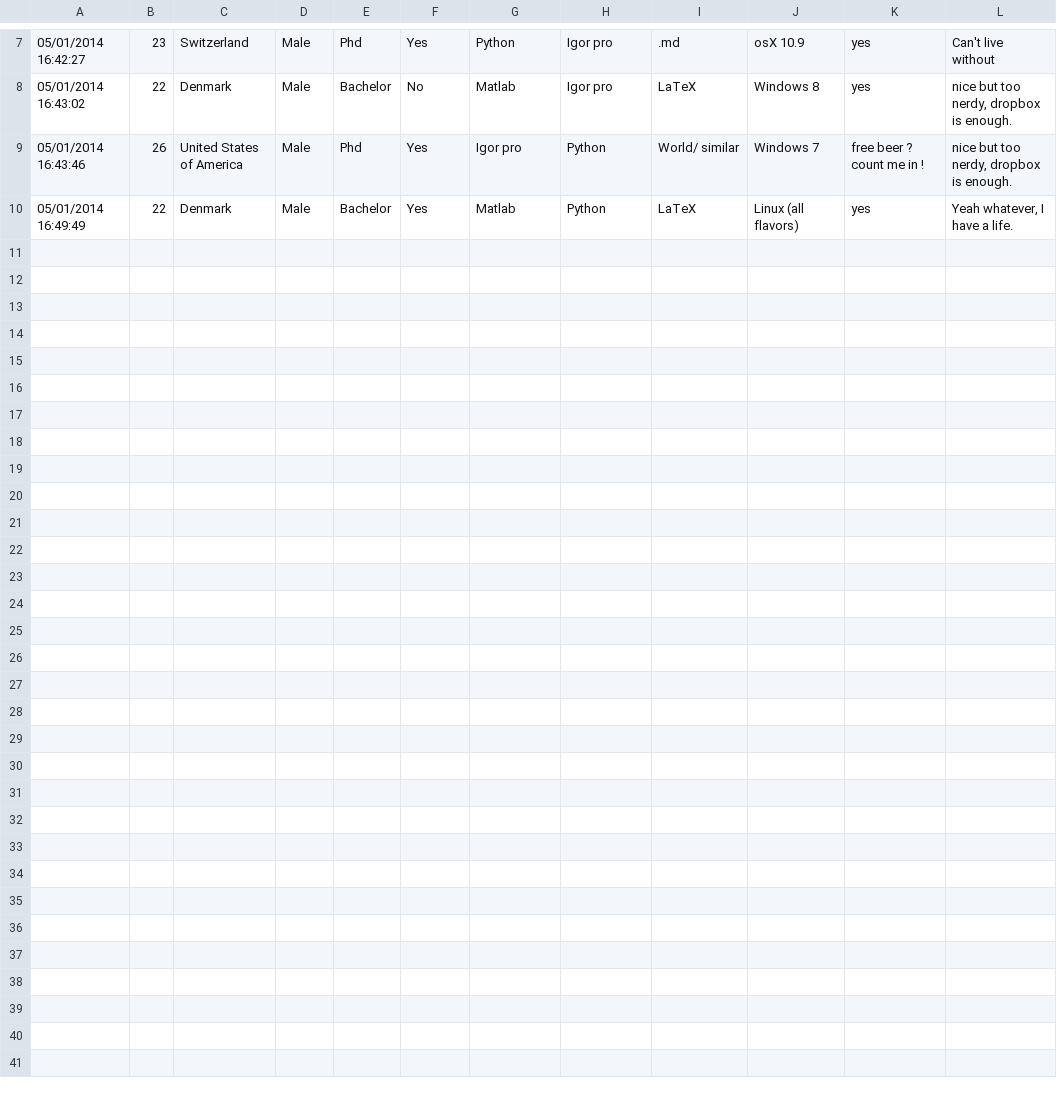
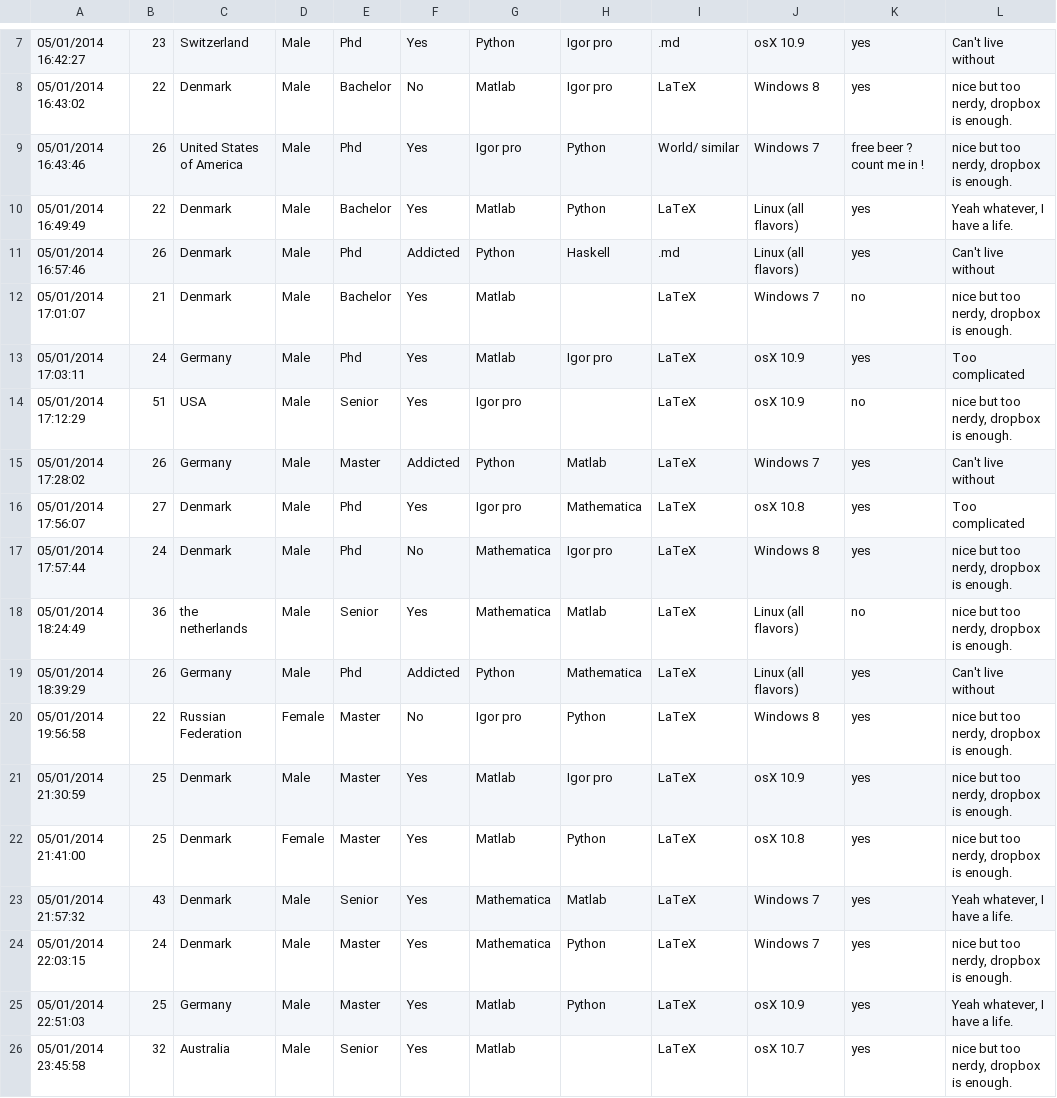
Before and after one commit to giulioungaretti/QDev-Demographics, a CSV file: data/data.csv, drawn as a sheet; only a part is shown, gaps mark what is left out; the diff names each change by its address in the sheet, - before the commit and + after, or states it on an @@ line.

```diff
--- a/data/data.csv
+++ b/data/data.csv
+row 11: 05/01/2014 16:57:46 | 26 | Denmark | Male | Phd | Addicted | Python | Haskell | .md | Linux (all flavors) | yes | Can't live without
+row 12: 05/01/2014 17:01:07 | 21 | Denmark | Male | Bachelor | Yes | Matlab |  | LaTeX | Windows 7 | no | nice but too nerdy, dropbox is enough.
+row 13: 05/01/2014 17:03:11 | 24 | Germany | Male | Phd | Yes | Matlab | Igor pro | LaTeX | osX 10.9 | yes | Too complicated
+row 14: 05/01/2014 17:12:29 | 51 | USA | Male | Senior | Yes | Igor pro |  | LaTeX | osX 10.9 | no | nice but too nerdy, dropbox is enough.
+row 15: 05/01/2014 17:28:02 | 26 | Germany | Male | Master | Addicted | Python | Matlab | LaTeX | Windows 7 | yes | Can't live without
+row 16: 05/01/2014 17:56:07 | 27 | Denmark | Male | Phd | Yes | Igor pro | Mathematica | LaTeX | osX 10.8 | yes | Too complicated
+row 17: 05/01/2014 17:57:44 | 24 | Denmark | Male | Phd | No | Mathematica | Igor pro | LaTeX | Windows 8 | yes | nice but too nerdy, dropbox is enough.
+row 18: 05/01/2014 18:24:49 | 36 | the netherlands | Male | Senior | Yes | Mathematica | Matlab | LaTeX | Linux (all flavors) | no | nice but too nerdy, dropbox is enough.
+row 19: 05/01/2014 18:39:29 | 26 | Germany | Male | Phd | Addicted | Python | Mathematica | LaTeX | Linux (all flavors) | yes | Can't live without
+row 20: 05/01/2014 19:56:58 | 22 | Russian Federation | Female | Master | No | Igor pro | Python | LaTeX | Windows 8 | yes | nice but too nerdy, dropbox is enough.
+row 21: 05/01/2014 21:30:59 | 25 | Denmark | Male | Master | Yes | Matlab | Igor pro | LaTeX | osX 10.9 | yes | nice but too nerdy, dropbox is enough.
+row 22: 05/01/2014 21:41:00 | 25 | Denmark | Female | Master | Yes | Matlab | Python | LaTeX | osX 10.8 | yes | nice but too nerdy, dropbox is enough.
+row 23: 05/01/2014 21:57:32 | 43 | Denmark | Male | Senior | Yes | Mathematica | Matlab | LaTeX | Windows 7 | yes | Yeah whatever, I have a life.
+row 24: 05/01/2014 22:03:15 | 24 | Denmark | Male | Master | Yes | Mathematica | Python | LaTeX | Windows 7 | yes | nice but too nerdy, dropbox is enough.
+row 25: 05/01/2014 22:51:03 | 25 | Germany | Male | Master | Yes | Matlab | Python | LaTeX | osX 10.9 | yes | Yeah whatever, I have a life.
+row 26: 05/01/2014 23:45:58 | 32 | Australia | Male | Senior | Yes | Matlab |  | LaTeX | osX 10.7 | yes | nice but too nerdy, dropbox is enough.
```
Also changed, not shown: 1 other file.
